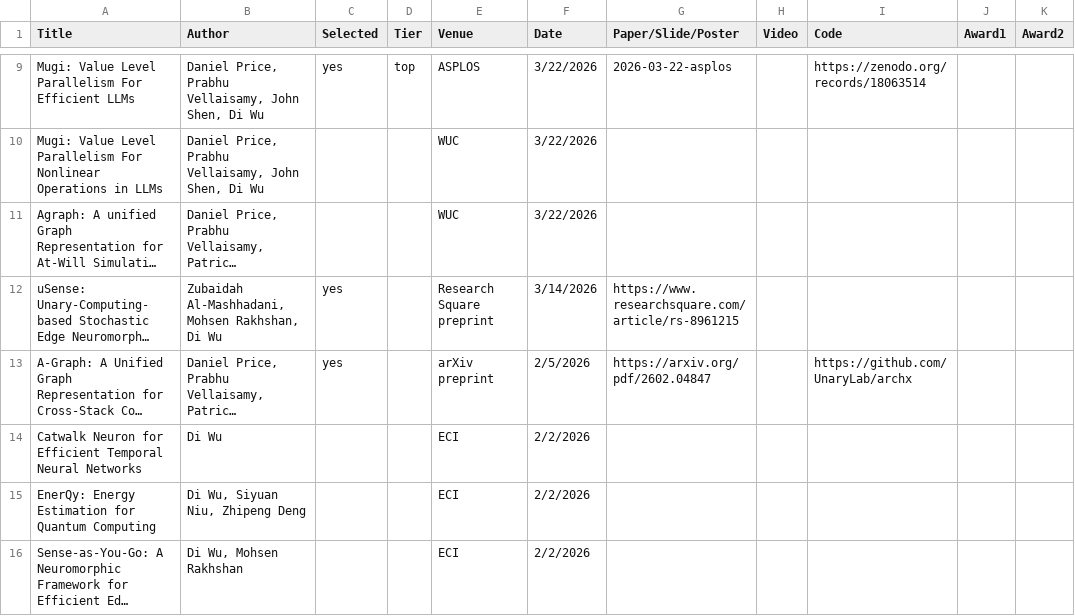
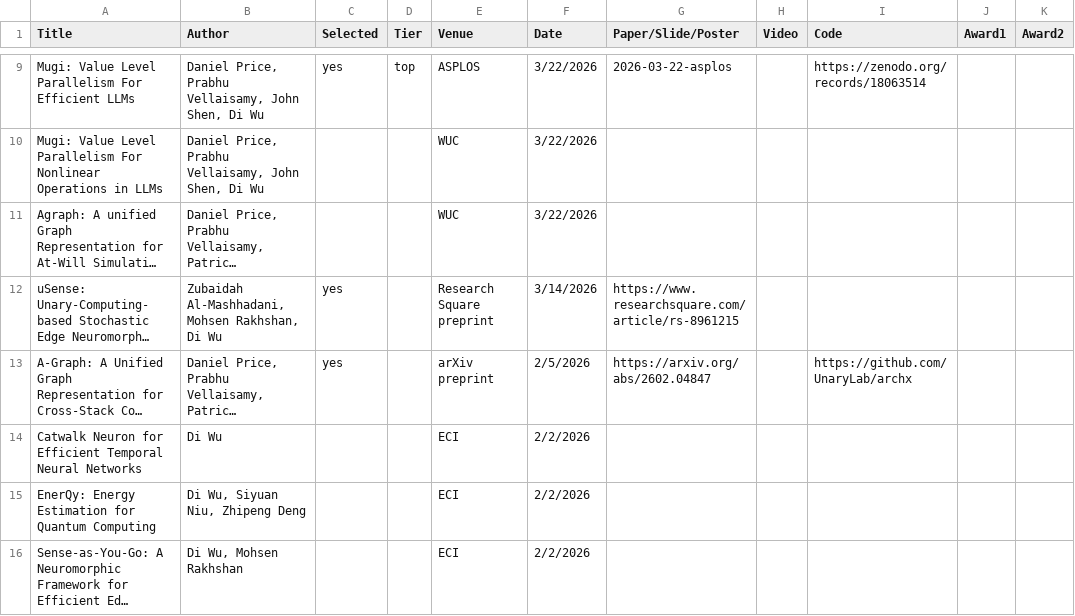
Before and after one commit to UnaryLab/unarylab.github.io, a CSV file: data/publication.csv, drawn as a sheet; only a part is shown, gaps mark what is left out; long unchanged cells end in …; the diff names each change by its address in the sheet, - before the commit and + after, or states it on an @@ line.

Commit message:
replace link to abs

```diff
--- a/data/publication.csv
+++ b/data/publication.csv
-G13 (Paper/Slide/Poster): https://arxiv.org/pdf/2602.04847
+G13 (Paper/Slide/Poster): https://arxiv.org/abs/2602.04847
```
